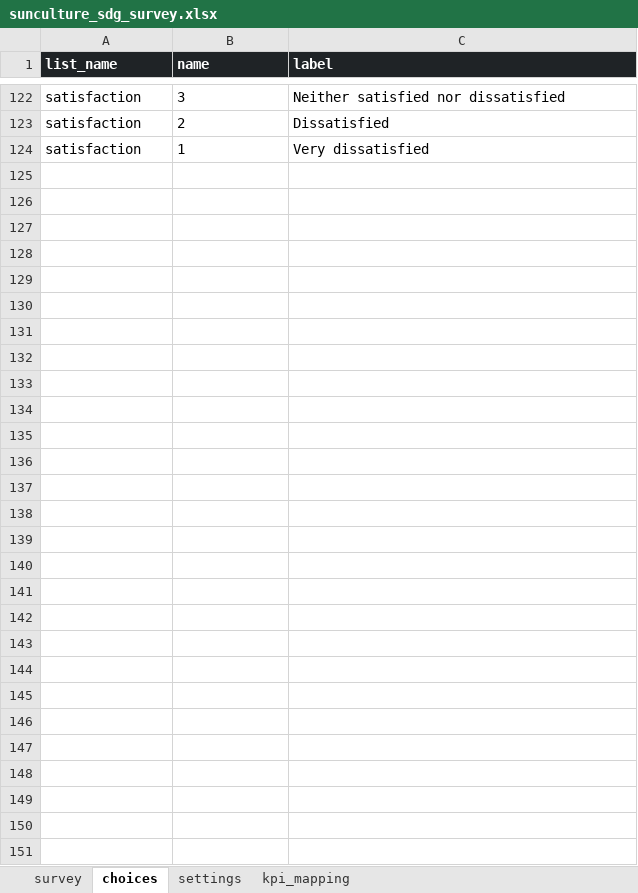
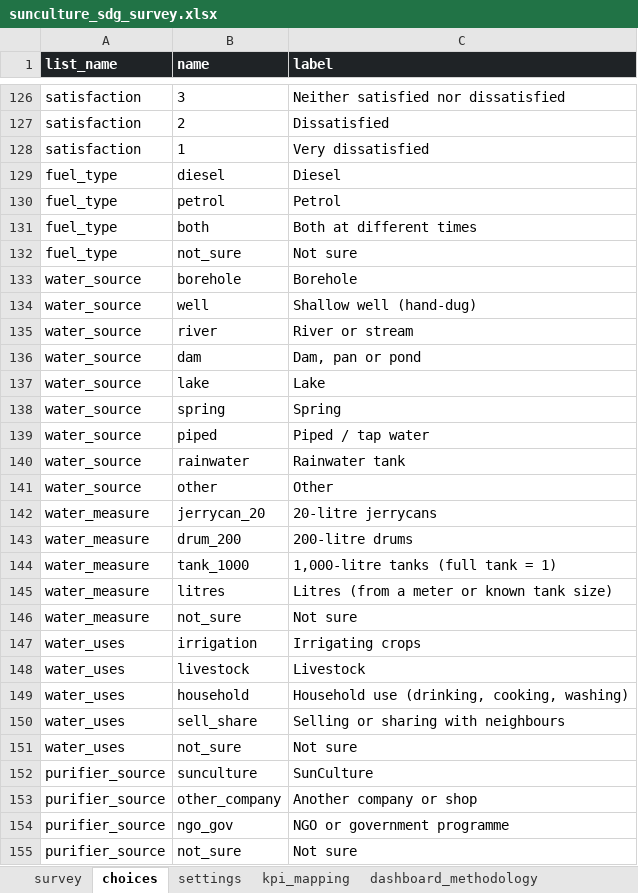
Before and after one commit to SunCulture/sunculture-data, an Excel workbook: dashboards/powerbi/esg/questionnaire/sunculture_sdg_survey.xlsx, sheet choices, drawn as a sheet; only a part is shown, gaps mark what is left out; values as stored, in another font and other column widths than the file's, no borders; the diff covers the shown part only; the diff names each change by its address in the sheet, - before the commit and + after, or states it on an @@ line.

```diff
--- a/dashboards/powerbi/esg/questionnaire/sunculture_sdg_survey.xlsx (sheet choices)
+++ b/dashboards/powerbi/esg/questionnaire/sunculture_sdg_survey.xlsx (sheet choices)
+sheet tab: dashboard_methodology
+row 129: fuel_type | diesel | Diesel
+row 130: fuel_type | petrol | Petrol
+row 131: fuel_type | both | Both at different times
+row 132: fuel_type | not_sure | Not sure
+row 133: water_source | borehole | Borehole
+row 134: water_source | well | Shallow well (hand-dug)
+row 135: water_source | river | River or stream
+row 136: water_source | dam | Dam, pan or pond
+row 137: water_source | lake | Lake
+row 138: water_source | spring | Spring
+row 139: water_source | piped | Piped / tap water
+row 140: water_source | rainwater | Rainwater tank
+row 141: water_source | other | Other
+row 142: water_measure | jerrycan_20 | 20-litre jerrycans
+row 143: water_measure | drum_200 | 200-litre drums
+row 144: water_measure | tank_1000 | 1,000-litre tanks (full tank = 1)
+row 145: water_measure | litres | Litres (from a meter or known tank size)
+row 146: water_measure | not_sure | Not sure
+row 147: water_uses | irrigation | Irrigating crops
+row 148: water_uses | livestock | Livestock
+row 149: water_uses | household | Household use (drinking, cooking, washing)
+row 150: water_uses | sell_share | Selling or sharing with neighbours
+row 151: water_uses | not_sure | Not sure
+row 152: purifier_source | sunculture | SunCulture
+row 153: purifier_source | other_company | Another company or shop
+row 154: purifier_source | ngo_gov | NGO or government programme
+row 155: purifier_source | not_sure | Not sure
```
Also changed, not shown: 9 added rows, 5 removed rows and 6 edited cells elsewhere in this sheet, sheet survey, sheet kpi_mapping, sheet settings, 14 other files.
